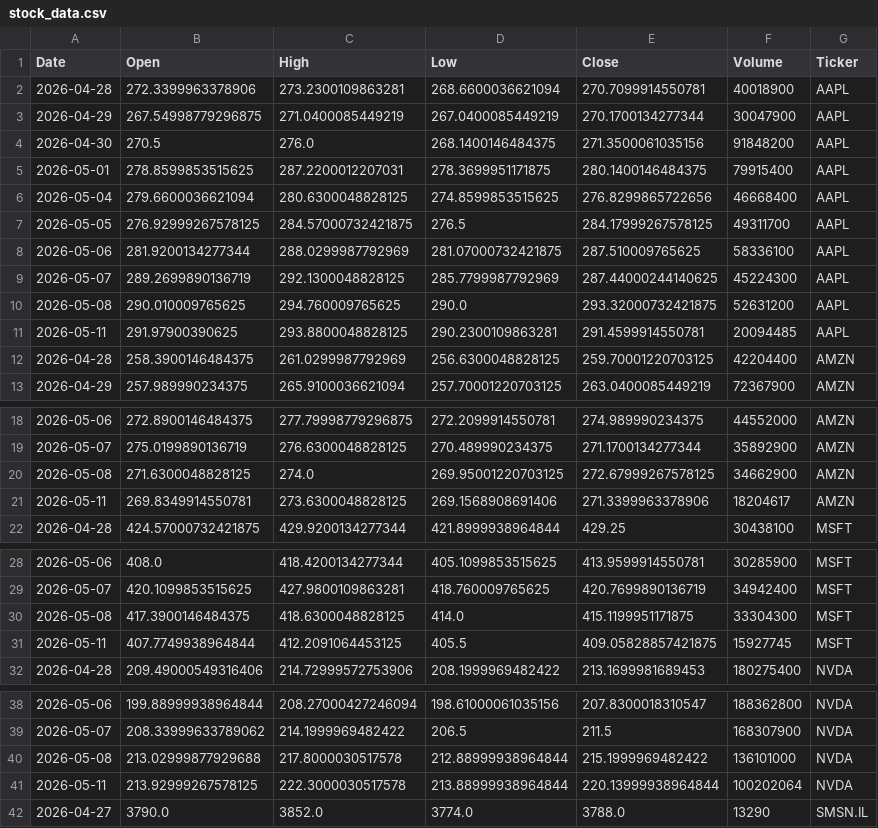
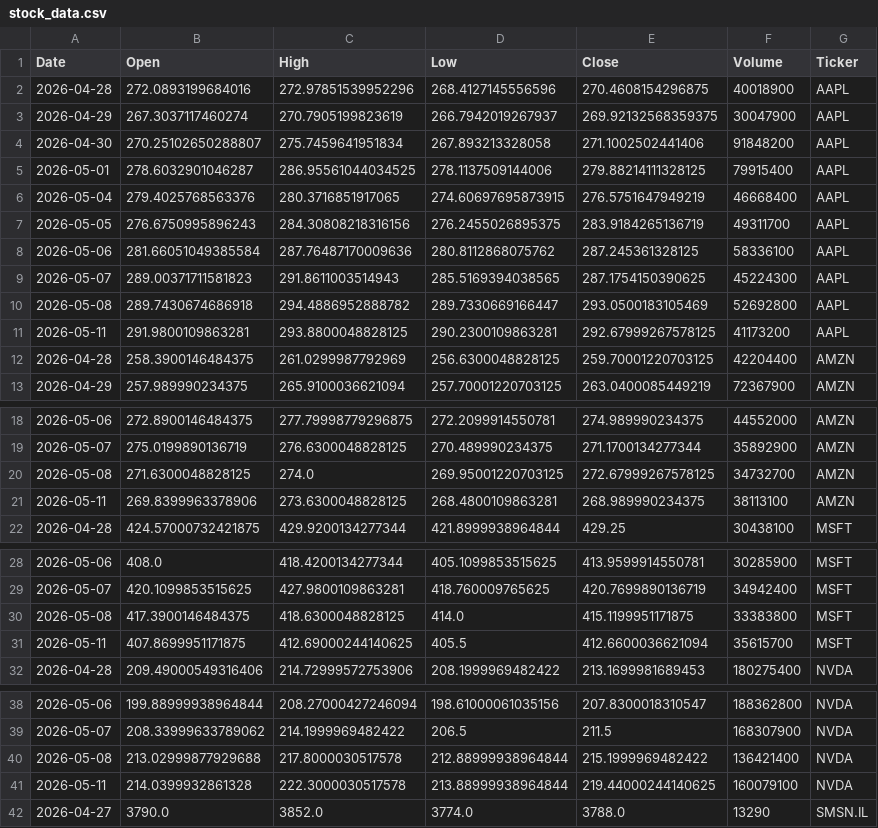
Before and after one commit to Jaedin-Rogers/Stock_Data_API, a CSV file: stock_data.csv, drawn as a sheet; only a part is shown, gaps mark what is left out; the diff covers the shown part only.

```diff
--- a/stock_data.csv
+++ b/stock_data.csv
@@ -1,12 +1,12 @@
 Date,Open,High,Low,Close,Volume,Ticker
-2026-04-28,272.3399963378906,273.2300109863281,268.6600036621094,270.7099914550781,40018900,AAPL
-2026-04-29,267.54998779296875,271.0400085449219,267.0400085449219,270.1700134277344,30047900,AAPL
-2026-04-30,270.5,276.0,268.1400146484375,271.3500061035156,91848200,AAPL
-2026-05-01,278.8599853515625,287.2200012207031,278.3699951171875,280.1400146484375,79915400,AAPL
-2026-05-04,279.6600036621094,280.6300048828125,274.8599853515625,276.8299865722656,46668400,AAPL
-2026-05-05,276.92999267578125,284.57000732421875,276.5,284.17999267578125,49311700,AAPL
-2026-05-06,281.9200134277344,288.0299987792969,281.07000732421875,287.510009765625,58336100,AAPL
-2026-05-07,289.2699890136719,292.1300048828125,285.7799987792969,287.44000244140625,45224300,AAPL
-2026-05-08,290.010009765625,294.760009765625,290.0,293.32000732421875,52631200,AAPL
-2026-05-11,291.97900390625,293.8800048828125,290.2300109863281,291.4599914550781,20094485,AAPL
+2026-04-28,272.0893199684016,272.97851539952296,268.4127145556596,270.4608154296875,40018900,AAPL
+2026-04-29,267.3037117460274,270.7905199823619,266.7942019267937,269.92132568359375,30047900,AAPL
+2026-04-30,270.25102650288807,275.7459641951834,267.893213328058,271.1002502441406,91848200,AAPL
+2026-05-01,278.6032901046287,286.95561044034525,278.1137509144006,279.88214111328125,79915400,AAPL
+2026-05-04,279.4025768563376,280.3716851917065,274.60697695873915,276.5751647949219,46668400,AAPL
+2026-05-05,276.6750995896243,284.30808218316156,276.2455026895375,283.9184265136719,49311700,AAPL
+2026-05-06,281.66051049385584,287.76487170009636,280.8112868075762,287.245361328125,58336100,AAPL
+2026-05-07,289.00371711581823,291.8611003514943,285.5169394038565,287.1754150390625,45224300,AAPL
+2026-05-08,289.7430674686918,294.4886952888782,289.7330669166447,293.0500183105469,52692800,AAPL
+2026-05-11,291.9800109863281,293.8800048828125,290.2300109863281,292.67999267578125,41173200,AAPL
 2026-04-28,258.3900146484375,261.0299987792969,256.6300048828125,259.70001220703125,42204400,AMZN
@@ -19,4 +19,4 @@ Date,Open,High,Low,Close,Volume,Ticker
 2026-05-07,275.0199890136719,276.6300048828125,270.489990234375,271.1700134277344,35892900,AMZN
-2026-05-08,271.6300048828125,274.0,269.95001220703125,272.67999267578125,34662900,AMZN
-2026-05-11,269.8349914550781,273.6300048828125,269.1568908691406,271.3399963378906,18204617,AMZN
+2026-05-08,271.6300048828125,274.0,269.95001220703125,272.67999267578125,34732700,AMZN
+2026-05-11,269.8399963378906,273.6300048828125,268.4800109863281,268.989990234375,38113100,AMZN
 2026-04-28,424.57000732421875,429.9200134277344,421.8999938964844,429.25,30438100,MSFT
@@ -29,4 +29,4 @@ Date,Open,High,Low,Close,Volume,Ticker
 2026-05-07,420.1099853515625,427.9800109863281,418.760009765625,420.7699890136719,34942400,MSFT
-2026-05-08,417.3900146484375,418.6300048828125,414.0,415.1199951171875,33304300,MSFT
-2026-05-11,407.7749938964844,412.2091064453125,405.5,409.05828857421875,15927745,MSFT
+2026-05-08,417.3900146484375,418.6300048828125,414.0,415.1199951171875,33383800,MSFT
+2026-05-11,407.8699951171875,412.69000244140625,405.5,412.6600036621094,35615700,MSFT
 2026-04-28,209.49000549316406,214.72999572753906,208.1999969482422,213.1699981689453,180275400,NVDA
@@ -39,4 +39,4 @@ Date,Open,High,Low,Close,Volume,Ticker
 2026-05-07,208.33999633789062,214.1999969482422,206.5,211.5,168307900,NVDA
-2026-05-08,213.02999877929688,217.8000030517578,212.88999938964844,215.1999969482422,136101000,NVDA
-2026-05-11,213.92999267578125,222.3000030517578,213.88999938964844,220.13999938964844,100202064,NVDA
+2026-05-08,213.02999877929688,217.8000030517578,212.88999938964844,215.1999969482422,136421400,NVDA
+2026-05-11,214.0399932861328,222.3000030517578,213.88999938964844,219.44000244140625,160079100,NVDA
 2026-04-27,3790.0,3852.0,3774.0,3788.0,13290,SMSN.IL
```
Also changed, not shown: 4 edited cells elsewhere in this file.
